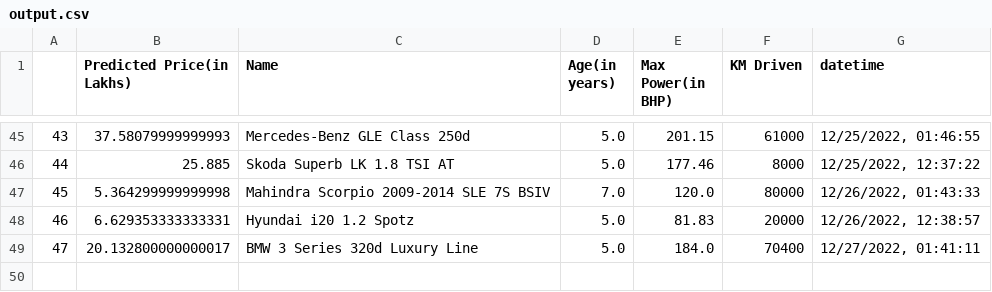
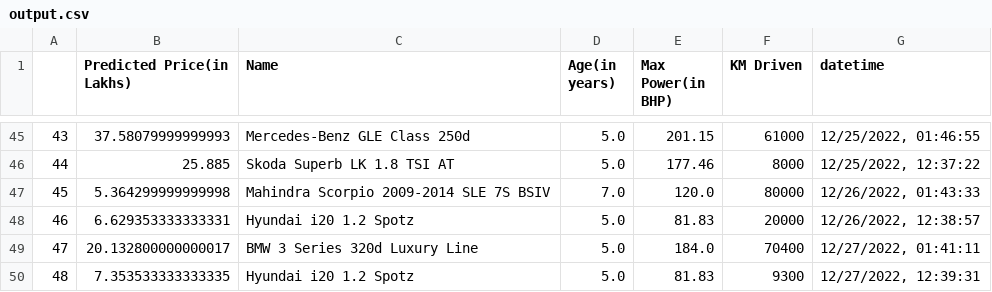
Before and after one commit to ayush-vatsal/Car_Prices-A_Prediction_Service, a CSV file: assets/output.csv, drawn as a sheet; only a part is shown, gaps mark what is left out.

```diff
--- a/assets/output.csv
+++ b/assets/output.csv
@@ -49 +49,2 @@
 47,20.132800000000017,BMW 3 Series 320d Luxury Line,5.0,184.0,70400,"12/27/2022, 01:41:11"
+48,7.353533333333335,Hyundai i20 1.2 Spotz,5.0,81.83,9300,"12/27/2022, 12:39:31"
```
Also changed, not shown: 1 other file.
